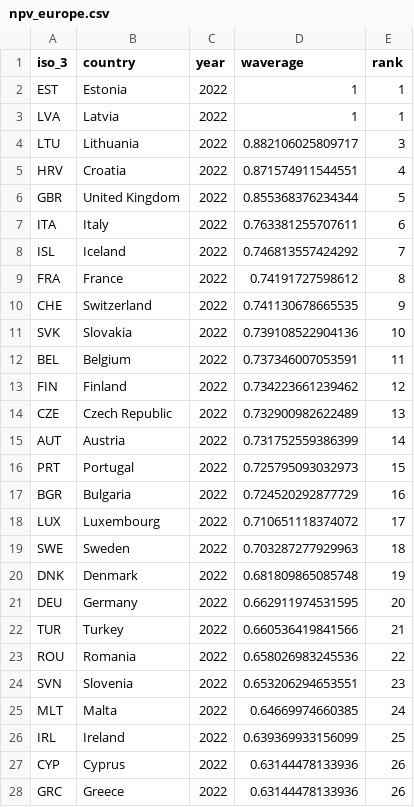
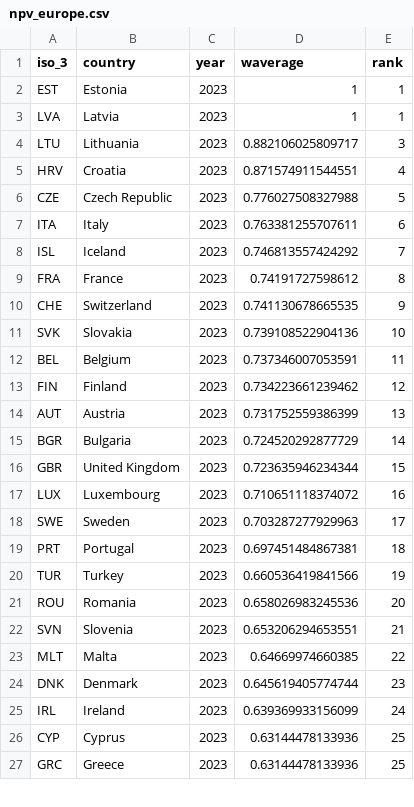
Before and after one commit to TaxFoundation/capital-cost-recovery, a CSV file: final-outputs/npv_europe.csv, drawn as a sheet; only a part is shown; the diff covers the shown part only.

```diff
--- a/final-outputs/npv_europe.csv
+++ b/final-outputs/npv_europe.csv
@@ -1,28 +1,27 @@
 "iso_3","country","year","waverage","rank"
-"EST","Estonia","2022",1,1
-"LVA","Latvia","2022",1,1
-"LTU","Lithuania","2022",0.882106025809717,3
-"HRV","Croatia","2022",0.871574911544551,4
-"GBR","United Kingdom","2022",0.855368376234344,5
-"ITA","Italy","2022",0.763381255707611,6
-"ISL","Iceland","2022",0.746813557424292,7
-"FRA","France","2022",0.74191727598612,8
-"CHE","Switzerland","2022",0.741130678665535,9
-"SVK","Slovakia","2022",0.739108522904136,10
-"BEL","Belgium","2022",0.737346007053591,11
-"FIN","Finland","2022",0.734223661239462,12
-"CZE","Czech Republic","2022",0.732900982622489,13
-"AUT","Austria","2022",0.731752559386399,14
-"PRT","Portugal","2022",0.725795093032973,15
-"BGR","Bulgaria","2022",0.724520292877729,16
-"LUX","Luxembourg","2022",0.710651118374072,17
-"SWE","Sweden","2022",0.703287277929963,18
-"DNK","Denmark","2022",0.681809865085748,19
-"DEU","Germany","2022",0.662911974531595,20
-"TUR","Turkey","2022",0.660536419841566,21
-"ROU","Romania","2022",0.658026983245536,22
-"SVN","Slovenia","2022",0.653206294653551,23
-"MLT","Malta","2022",0.64669974660385,24
-"IRL","Ireland","2022",0.639369933156099,25
-"CYP","Cyprus","2022",0.63144478133936,26
-"GRC","Greece","2022",0.63144478133936,26
+"EST","Estonia","2023",1,1
+"LVA","Latvia","2023",1,1
+"LTU","Lithuania","2023",0.882106025809717,3
+"HRV","Croatia","2023",0.871574911544551,4
+"CZE","Czech Republic","2023",0.776027508327988,5
+"ITA","Italy","2023",0.763381255707611,6
+"ISL","Iceland","2023",0.746813557424292,7
+"FRA","France","2023",0.74191727598612,8
+"CHE","Switzerland","2023",0.741130678665535,9
+"SVK","Slovakia","2023",0.739108522904136,10
+"BEL","Belgium","2023",0.737346007053591,11
+"FIN","Finland","2023",0.734223661239462,12
+"AUT","Austria","2023",0.731752559386399,13
+"BGR","Bulgaria","2023",0.724520292877729,14
+"GBR","United Kingdom","2023",0.723635946234344,15
+"LUX","Luxembourg","2023",0.710651118374072,16
+"SWE","Sweden","2023",0.703287277929963,17
+"PRT","Portugal","2023",0.697451484867381,18
+"TUR","Turkey","2023",0.660536419841566,19
+"ROU","Romania","2023",0.658026983245536,20
+"SVN","Slovenia","2023",0.653206294653551,21
+"MLT","Malta","2023",0.64669974660385,22
+"DNK","Denmark","2023",0.645619405774744,23
+"IRL","Ireland","2023",0.639369933156099,24
+"CYP","Cyprus","2023",0.63144478133936,25
+"GRC","Greece","2023",0.63144478133936,25
```
Also changed, not shown: 1 added row and 6 edited cells elsewhere in this file, final-outputs/cit_rates_timeseries.csv, final-outputs/eu_cctb.csv, 6 other files.
